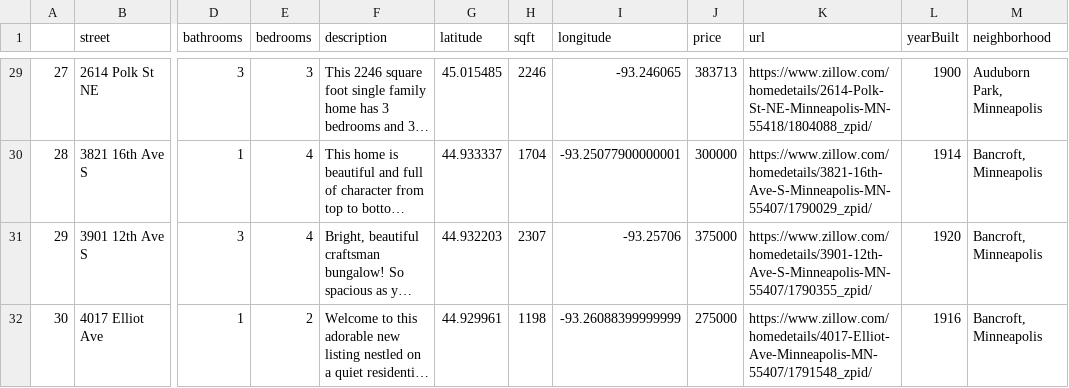
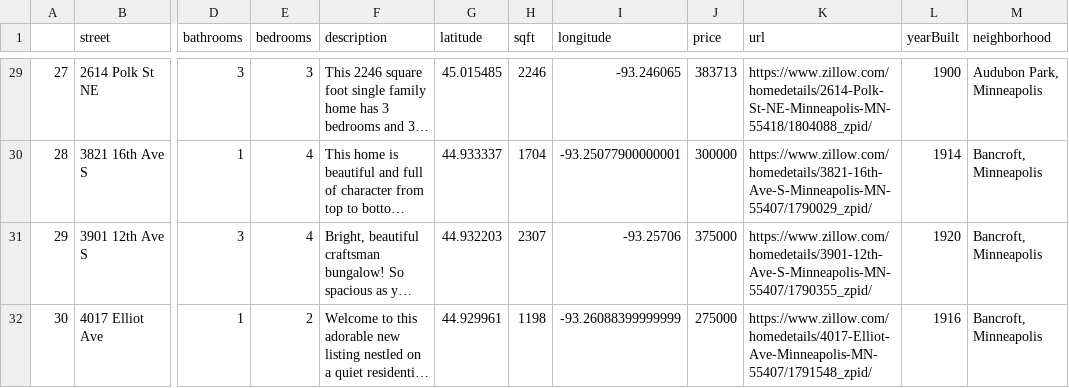
Before and after one commit to tenzin-kunsang648/Final-Coursera-Capstone-Project, a CSV file: finalHomeVal_minneapolisNeighborhood.csv, drawn as a sheet; only a part is shown, gaps mark what is left out; long unchanged cells end in …; the diff covers the shown part only; the diff names each change by its address in the sheet, - before the commit and + after, or states it on an @@ line.

```diff
--- a/finalHomeVal_minneapolisNeighborhood.csv
+++ b/finalHomeVal_minneapolisNeighborhood.csv
-M29 (neighborhood): Auduborn Park, Minneapolis
+M29 (neighborhood): Audubon Park, Minneapolis
```
Also changed, not shown: 27 edited cells elsewhere in this file, 7 other files.
